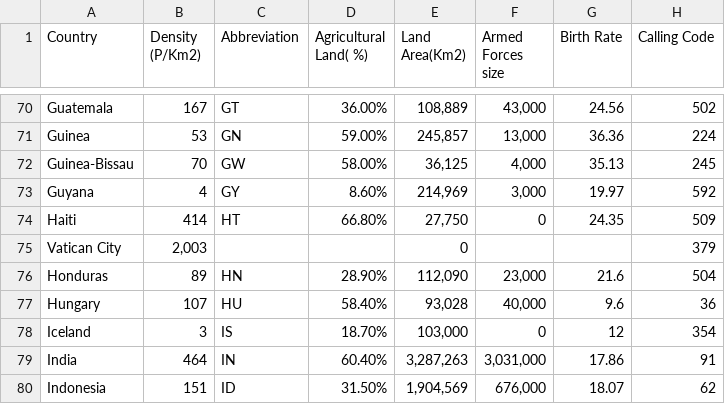
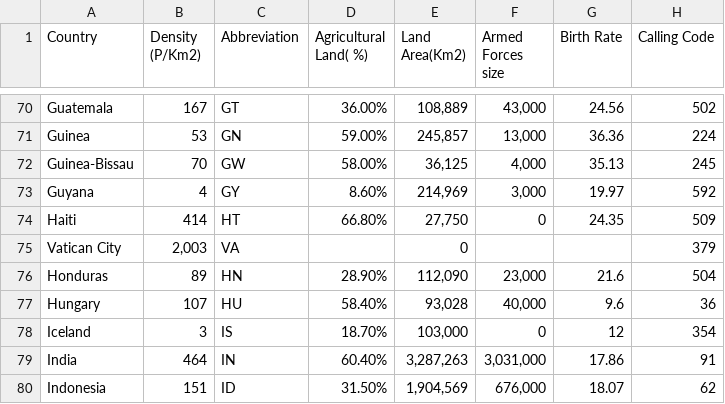
Before and after one commit to aceforvald/pollution_solution, a CSV file: dags/world-data-2023.csv, drawn as a sheet; only a part is shown, gaps mark what is left out; the diff names each change by its address in the sheet, - before the commit and + after, or states it on an @@ line.

Commit message:
corrected vatican citys country code

```diff
--- a/dags/world-data-2023.csv
+++ b/dags/world-data-2023.csv
-C75 (Abbreviation): (empty)
+C75 (Abbreviation): VA
```
